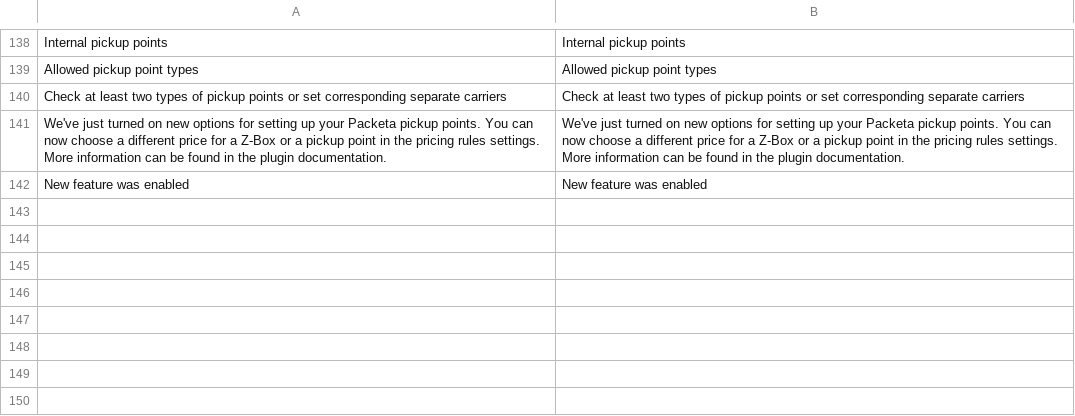
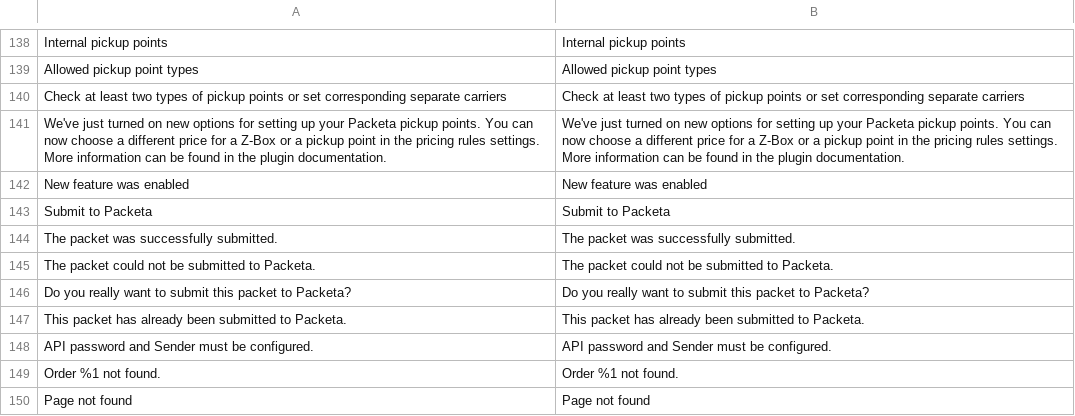
Before and after one commit to Zasilkovna/magento2, a CSV file: Packetery/Checkout/i18n/en_GB.csv, drawn as a sheet; only a part is shown, gaps mark what is left out.

```diff
--- a/Packetery/Checkout/i18n/en_GB.csv
+++ b/Packetery/Checkout/i18n/en_GB.csv
@@ -142 +142,9 @@
 "New feature was enabled","New feature was enabled"
+"Submit to Packeta","Submit to Packeta"
+"The packet was successfully submitted.","The packet was successfully submitted."
+"The packet could not be submitted to Packeta.","The packet could not be submitted to Packeta."
+"Do you really want to submit this packet to Packeta?","Do you really want to submit this packet to Packeta?"
+"This packet has already been submitted to Packeta.","This packet has already been submitted to Packeta."
+"API password and Sender must be configured.","API password and Sender must be configured."
+"Order %1 not found.","Order %1 not found."
+"Page not found","Page not found"
```
Also changed, not shown: Packetery/Checkout/i18n/cs_CZ.csv, Packetery/Checkout/i18n/sk_SK.csv, 19 other files.
